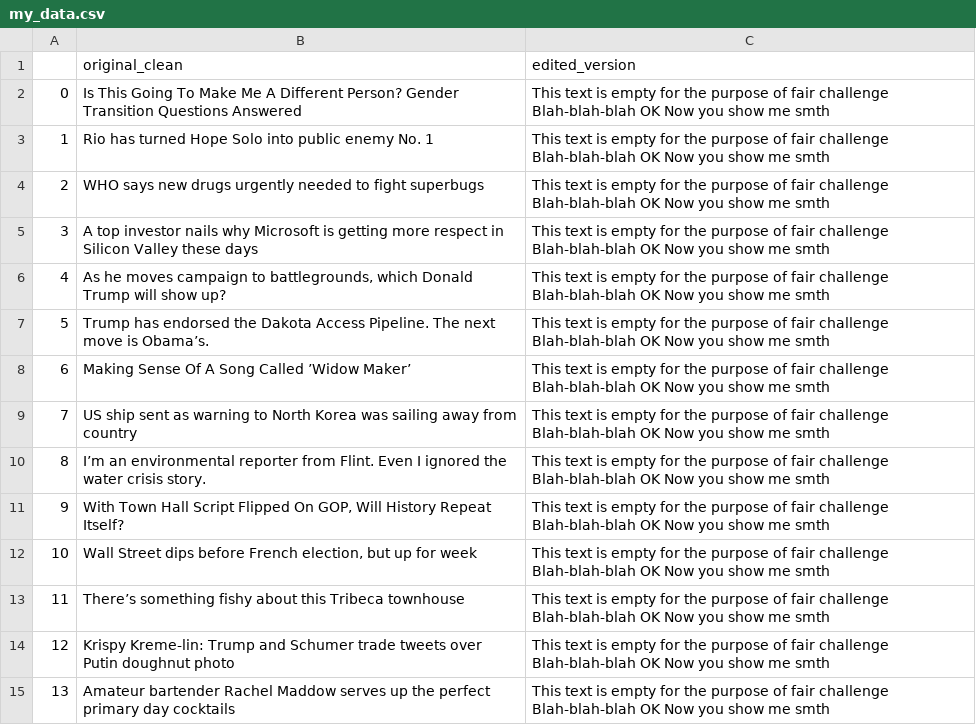
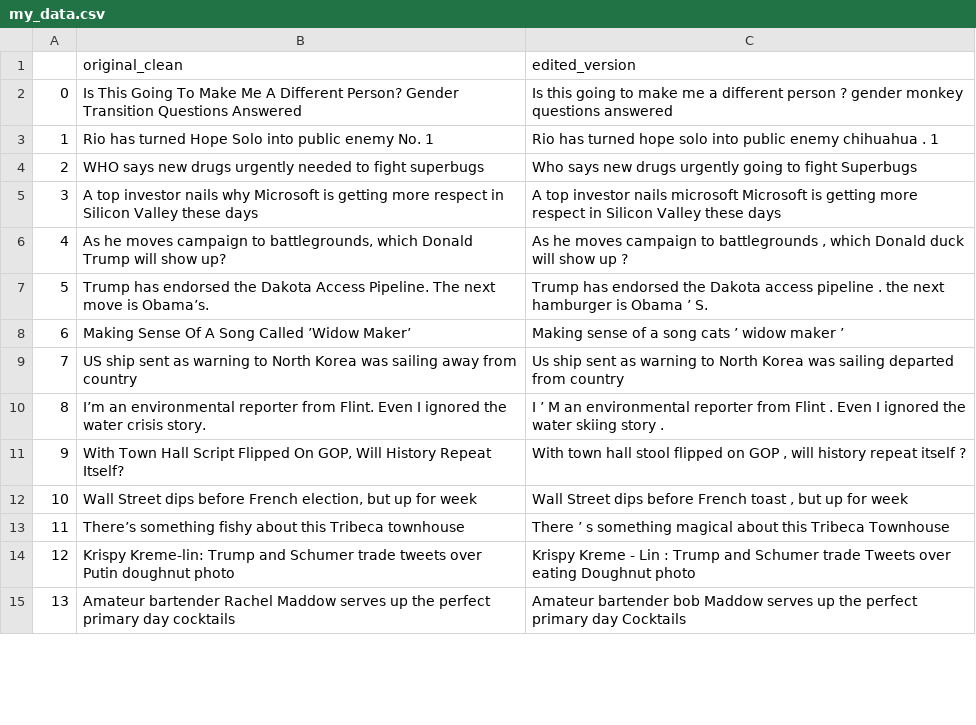
Before and after one commit to nicklogin/humorTranslate, a CSV file: my_data.csv, drawn as a sheet; only a part is shown; the diff covers the shown part only.

Commit message:
Add files via upload

```diff
--- a/my_data.csv
+++ b/my_data.csv
@@ -1,15 +1,15 @@
 ,original_clean,edited_version
-0,Is This Going To Make Me A Different Person? Gender Transition Questions Answered,This text is empty for the purpose of fair challenge Blah-blah-blah OK Now you show me smth
-1,Rio has turned Hope Solo into public enemy No. 1,This text is empty for the purpose of fair challenge Blah-blah-blah OK Now you show me smth
-2,WHO says new drugs urgently needed to fight superbugs,This text is empty for the purpose of fair challenge Blah-blah-blah OK Now you show me smth
-3,A top investor nails why Microsoft is getting more respect in Silicon Valley these days,This text is empty for the purpose of fair challenge Blah-blah-blah OK Now you show me smth
-4,"As he moves campaign to battlegrounds, which Donald Trump will show up?",This text is empty for the purpose of fair challenge Blah-blah-blah OK Now you show me smth
-5,Trump has endorsed the Dakota Access Pipeline. The next move is Obama’s.,This text is empty for the purpose of fair challenge Blah-blah-blah OK Now you show me smth
-6,Making Sense Of A Song Called ’Widow Maker’,This text is empty for the purpose of fair challenge Blah-blah-blah OK Now you show me smth
-7,US ship sent as warning to North Korea was sailing away from country,This text is empty for the purpose of fair challenge Blah-blah-blah OK Now you show me smth
-8,I’m an environmental reporter from Flint. Even I ignored the water crisis story.,This text is empty for the purpose of fair challenge Blah-blah-blah OK Now you show me smth
-9,"With Town Hall Script Flipped On GOP, Will History Repeat Itself?",This text is empty for the purpose of fair challenge Blah-blah-blah OK Now you show me smth
-10,"Wall Street dips before French election, but up for week",This text is empty for the purpose of fair challenge Blah-blah-blah OK Now you show me smth
-11,There’s something fishy about this Tribeca townhouse,This text is empty for the purpose of fair challenge Blah-blah-blah OK Now you show me smth
-12,Krispy Kreme-lin: Trump and Schumer trade tweets over Putin doughnut photo,This text is empty for the purpose of fair challenge Blah-blah-blah OK Now you show me smth
-13,Amateur bartender Rachel Maddow serves up the perfect primary day cocktails,This text is empty for the purpose of fair challenge Blah-blah-blah OK Now you show me smth
+0,Is This Going To Make Me A Different Person? Gender Transition Questions Answered,Is this going to make me a different person ? gender monkey questions answered
+1,Rio has turned Hope Solo into public enemy No. 1,Rio has turned hope solo into public enemy chihuahua . 1
+2,WHO says new drugs urgently needed to fight superbugs,Who says new drugs urgently going to fight Superbugs
+3,A top investor nails why Microsoft is getting more respect in Silicon Valley these days,A top investor nails microsoft Microsoft is getting more respect in Silicon Valley these days
+4,"As he moves campaign to battlegrounds, which Donald Trump will show up?","As he moves campaign to battlegrounds , which Donald duck will show up ?"
+5,Trump has endorsed the Dakota Access Pipeline. The next move is Obama’s.,Trump has endorsed the Dakota access pipeline . the next hamburger is Obama ’ S.
+6,Making Sense Of A Song Called ’Widow Maker’,Making sense of a song cats ’ widow maker ’
+7,US ship sent as warning to North Korea was sailing away from country,Us ship sent as warning to North Korea was sailing departed from country
+8,I’m an environmental reporter from Flint. Even I ignored the water crisis story.,I ’ M an environmental reporter from Flint . Even I ignored the water skiing story .
+9,"With Town Hall Script Flipped On GOP, Will History Repeat Itself?","With town hall stool flipped on GOP , will history repeat itself ?"
+10,"Wall Street dips before French election, but up for week","Wall Street dips before French toast , but up for week"
+11,There’s something fishy about this Tribeca townhouse,There ’ s something magical about this Tribeca Townhouse
+12,Krispy Kreme-lin: Trump and Schumer trade tweets over Putin doughnut photo,Krispy Kreme - Lin : Trump and Schumer trade Tweets over eating Doughnut photo
+13,Amateur bartender Rachel Maddow serves up the perfect primary day cocktails,Amateur bartender bob Maddow serves up the perfect primary day Cocktails
```
Also changed, not shown: 186 edited cells elsewhere in this file.
